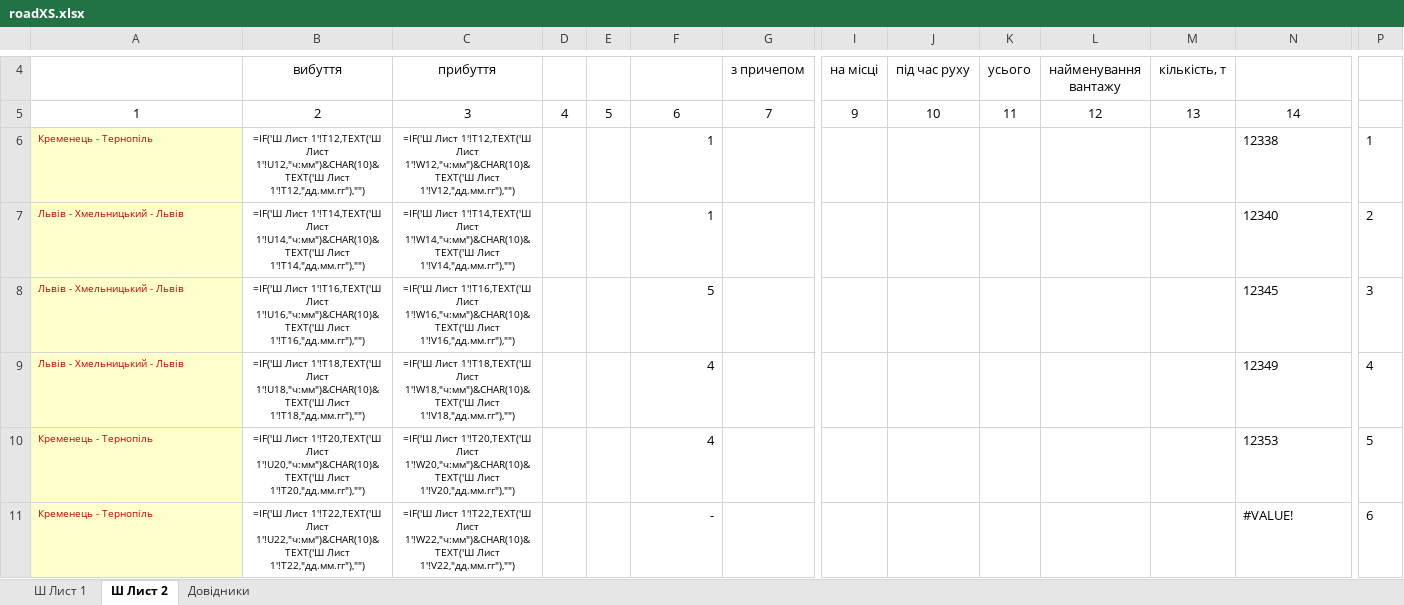
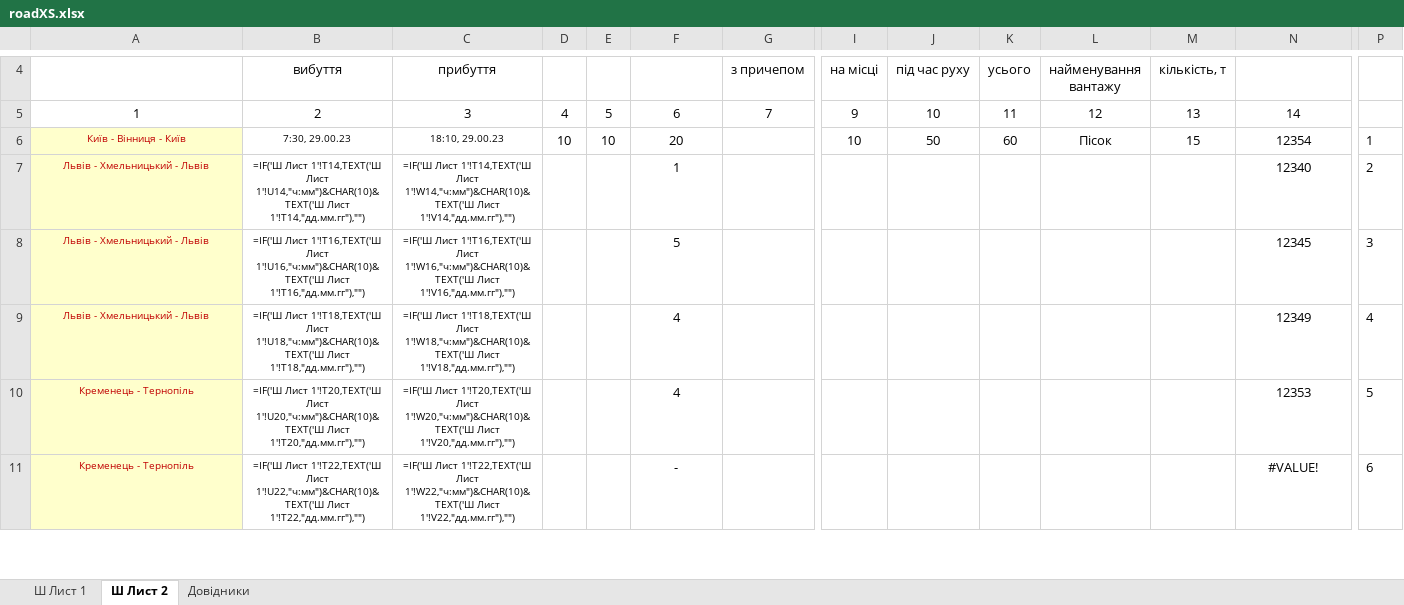
Before and after one commit to mikhail2574/project-road-map, an Excel workbook: src/backend/fileStorage/excel/roadXS.xlsx, sheet Ш Лист 2, drawn as a sheet; only a part is shown, gaps mark what is left out; values as stored, in another font and other column widths than the file's, no borders; formulas without a stored value are shown as written; removed rows and columns are numbered as before the commit, all else as after; rows hold the shown columns only; the diff covers the shown part only; the diff names each change by its address in the sheet, - before the commit and + after, or states it on an @@ line.

```diff
--- a/src/backend/fileStorage/excel/roadXS.xlsx (sheet Ш Лист 2)
+++ b/src/backend/fileStorage/excel/roadXS.xlsx (sheet Ш Лист 2)
-row 6: Кременець - Тернопіль | =IF('Ш Лист 1'!T12,TEXT('Ш Лист 1'!U12,"ч:мм")&CHAR(10)&TEXT('Ш Лист 1'!T12,"дд.мм.гг"),"") | =IF('Ш Лист 1'!T12,TEXT('Ш Лист 1'!W12,"ч:мм")&CHAR(10)&TEXT('Ш Лист 1'!V12,"дд.мм.гг"),"") |  |  | 1 |  |  |  |  |  |  | 12338 | 1
+row 6: Київ - Вінниця - Київ | 7:30, 29.00.23 | 18:10, 29.00.23 | 10 | 10 | 20 |  | 10 | 50 | 60 | Пісок | 15 | 12354 | 1
-A7:A11 alignment: left
+A7:A11 alignment: center
-F7:F11 alignment: right
+F7:F11 alignment: center
-N7:N11 alignment: left
+N7:N11 alignment: center
```
Also changed, not shown: 1 added row, 1 removed row, 7 edited cells and cell formats elsewhere in this sheet, sheet Ш Лист 1, formulas that keep their value, 12 other files.
